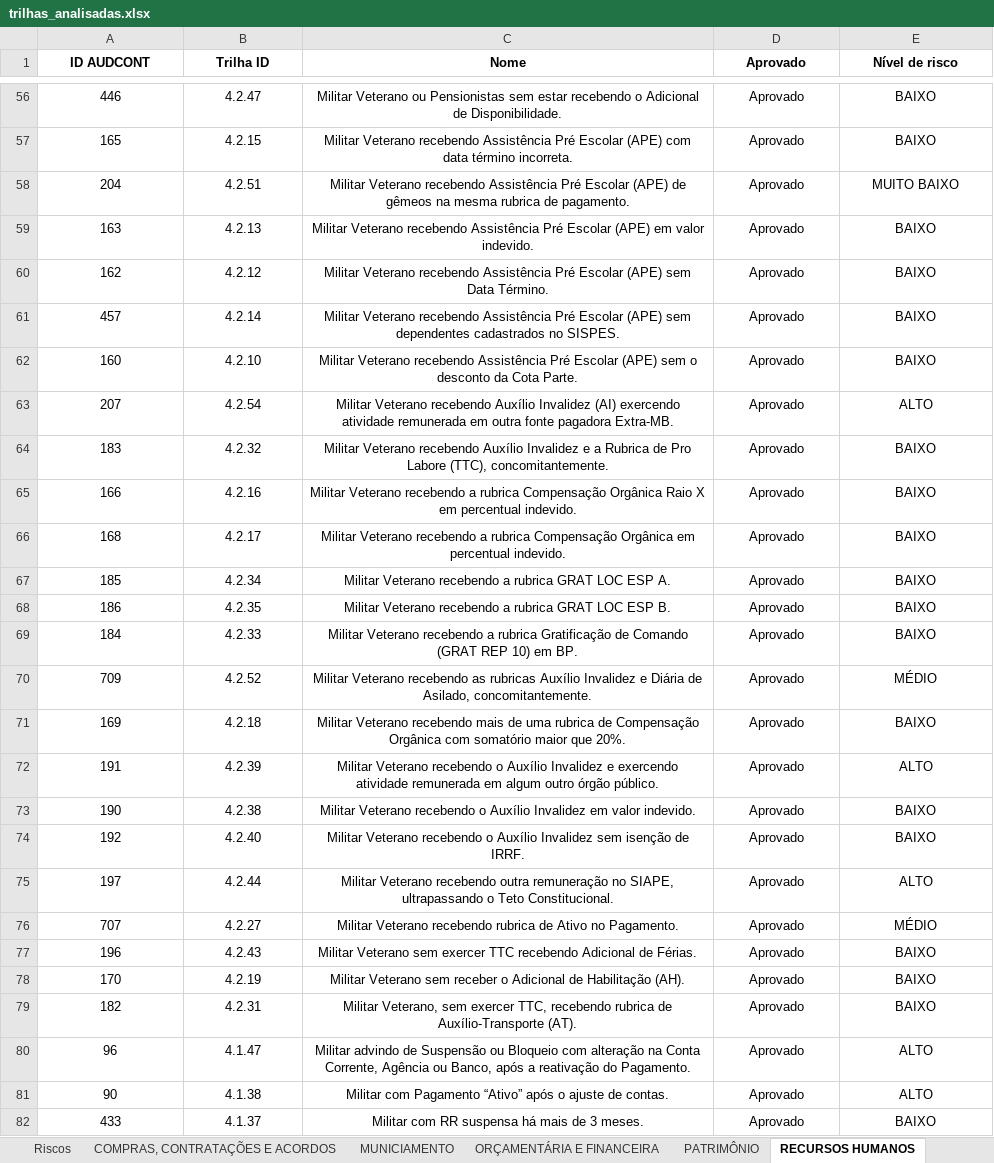
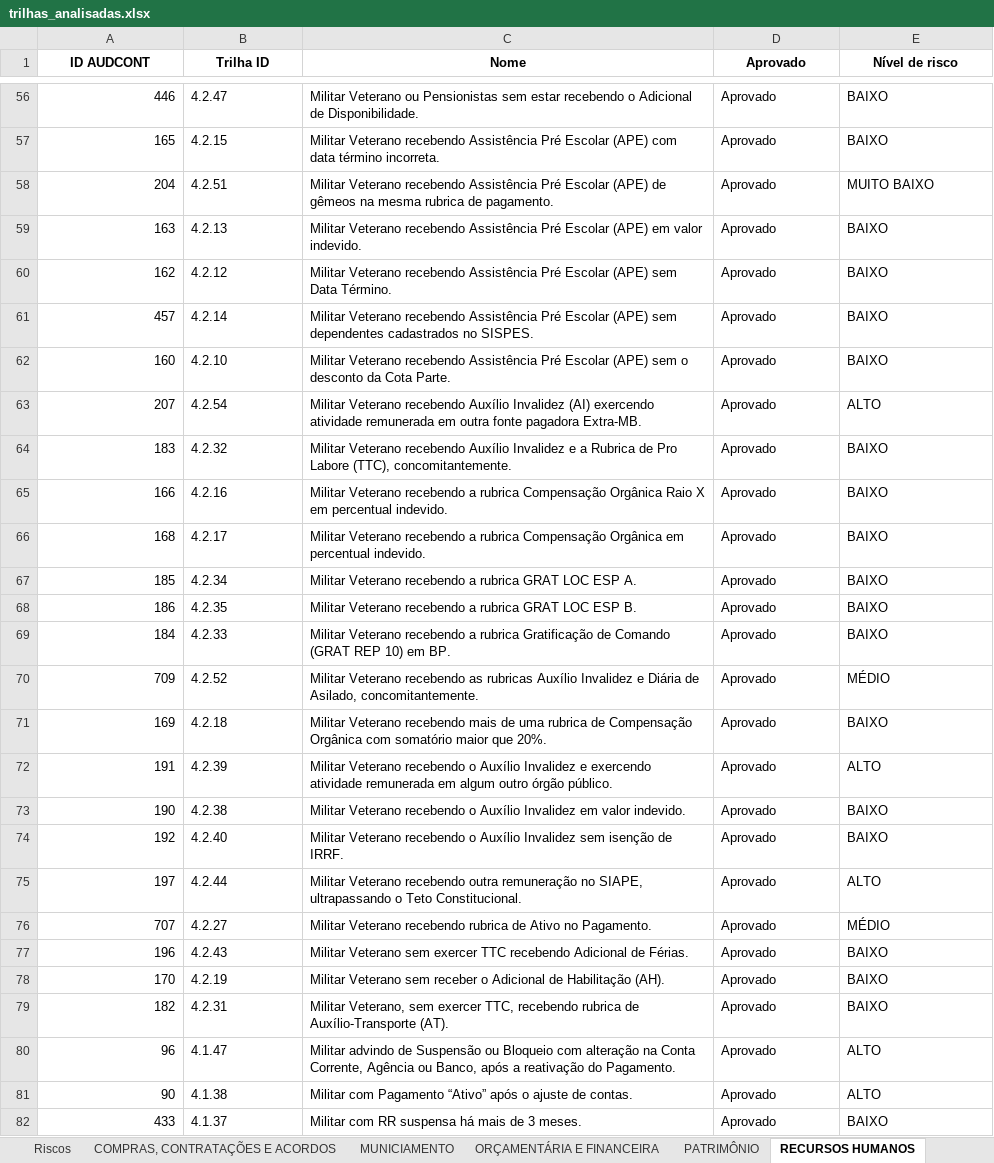
Before and after one commit to Guilhermeksc/ccimar_360novo, an Excel workbook: trilhas/trilhas_analisadas.xlsx, sheet RECURSOS HUMANOS, drawn as a sheet; only a part is shown, gaps mark what is left out; values as stored, in another font and other column widths than the file's, no borders; the diff covers the shown part only; the diff names each change by its address in the sheet, - before the commit and + after, or states it on an @@ line.

```diff
--- a/trilhas/trilhas_analisadas.xlsx (sheet RECURSOS HUMANOS)
+++ b/trilhas/trilhas_analisadas.xlsx (sheet RECURSOS HUMANOS)
-A56:A82 alignment: center
+A56:A82 alignment: right
-B56:E82 alignment: center
+B56:E82 alignment: left
```
Also changed, not shown: cell formats elsewhere in this sheet, sheet PATRIMÔNIO, sheet ORÇAMENTÁRIA E FINANCEIRA, sheet COMPRAS, CONTRATAÇÕES E ACORDOS, sheet MUNICIAMENTO, sheet Riscos, sheet Contador de Áreas, 16 other files.
